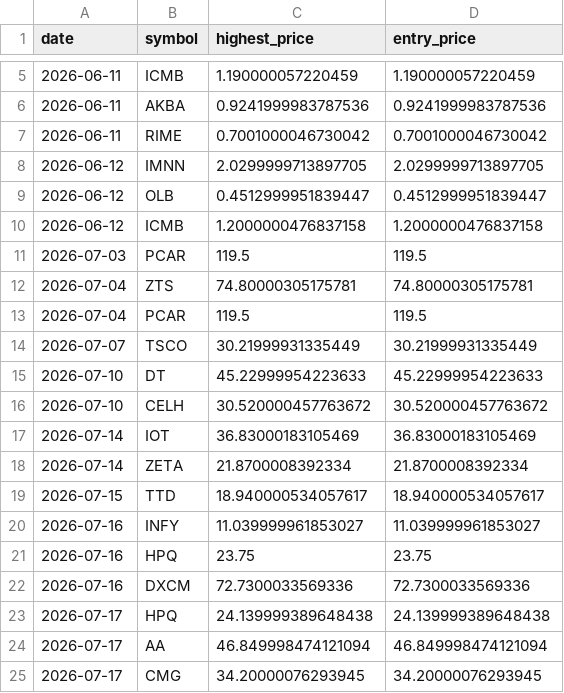
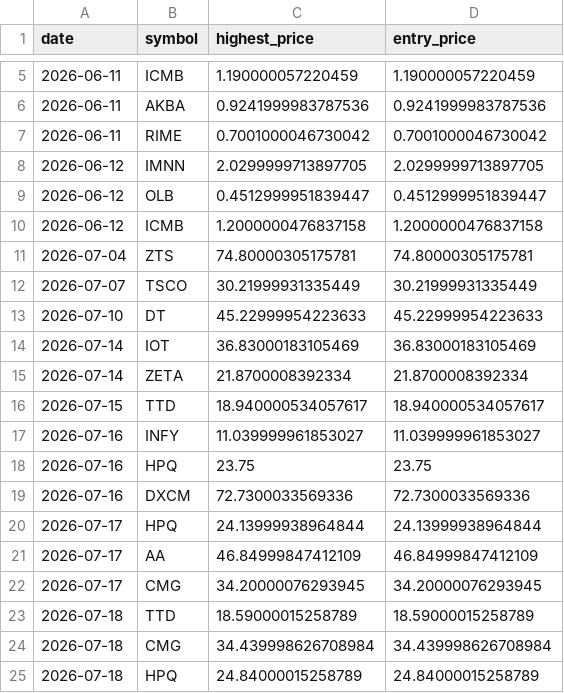
Before and after one commit to Stock-tsuboi/stock-screener, a CSV file: us_recommendation_history.csv, drawn as a sheet; only a part is shown, gaps mark what is left out.

```diff
--- a/us_recommendation_history.csv
+++ b/us_recommendation_history.csv
@@ -10,8 +10,5 @@ date,symbol,highest_price,entry_price
 2026-06-12,ICMB,1.2000000476837158,1.2000000476837158
-2026-07-03,PCAR,119.5,119.5
 2026-07-04,ZTS,74.80000305175781,74.80000305175781
-2026-07-04,PCAR,119.5,119.5
 2026-07-07,TSCO,30.21999931335449,30.21999931335449
 2026-07-10,DT,45.22999954223633,45.22999954223633
-2026-07-10,CELH,30.520000457763672,30.520000457763672
 2026-07-14,IOT,36.83000183105469,36.83000183105469
@@ -22,4 +19,7 @@ date,symbol,highest_price,entry_price
 2026-07-16,DXCM,72.7300033569336,72.7300033569336
-2026-07-17,HPQ,24.139999389648438,24.139999389648438
-2026-07-17,AA,46.849998474121094,46.849998474121094
+2026-07-17,HPQ,24.13999938964844,24.13999938964844
+2026-07-17,AA,46.84999847412109,46.84999847412109
 2026-07-17,CMG,34.20000076293945,34.20000076293945
+2026-07-18,TTD,18.59000015258789,18.59000015258789
+2026-07-18,CMG,34.439998626708984,34.439998626708984
+2026-07-18,HPQ,24.84000015258789,24.84000015258789
```
